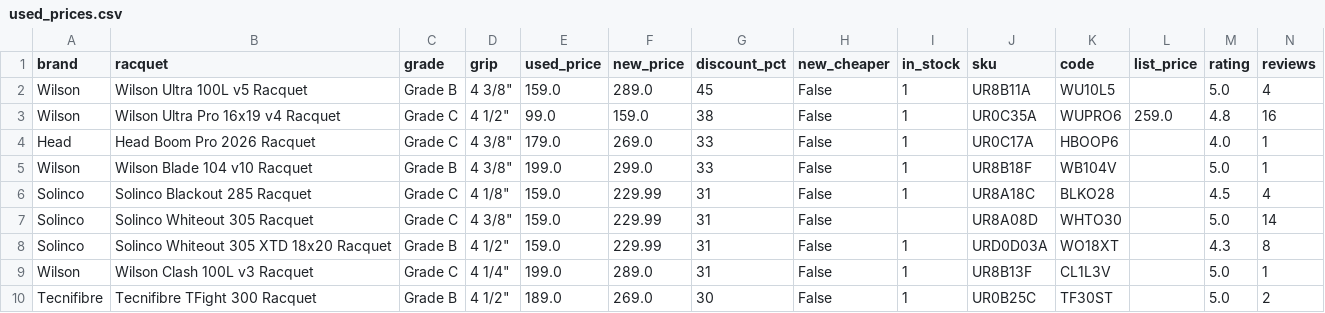
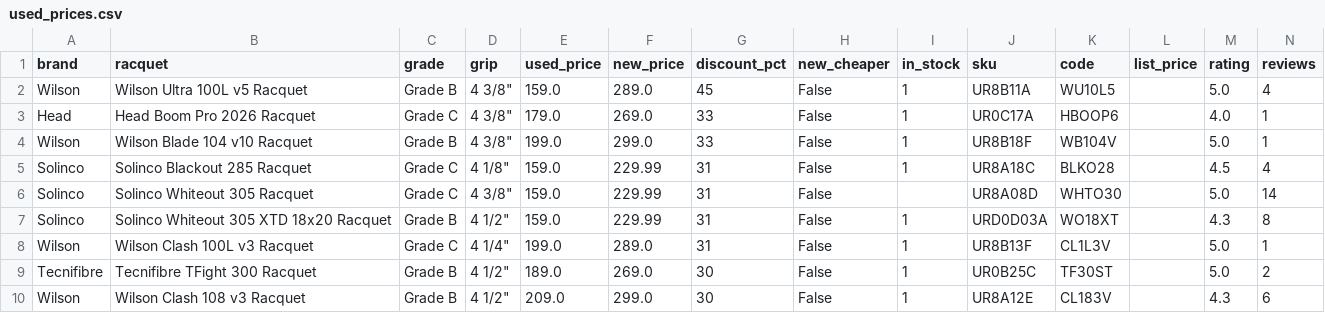
Before and after one commit to shudengnyc/tw-used-racket-tracker, a CSV file: used_prices.csv, drawn as a sheet; only a part is shown; the shorter side is filled out with more unchanged rows; rows hold the shown columns only; the diff names each change by its address in the sheet, - before the commit and + after, or states it on an @@ line.

```diff
--- a/used_prices.csv
+++ b/used_prices.csv
-row 3: Wilson | Wilson Ultra Pro 16x19 v4 Racquet | Grade C | 4 1/2" | 99.0 | 159.0 | 38 | False | 1 | UR0C35A | WUPRO6 | 259.0 | 4.8 | 16
```
Also changed, not shown: 2 other files.
